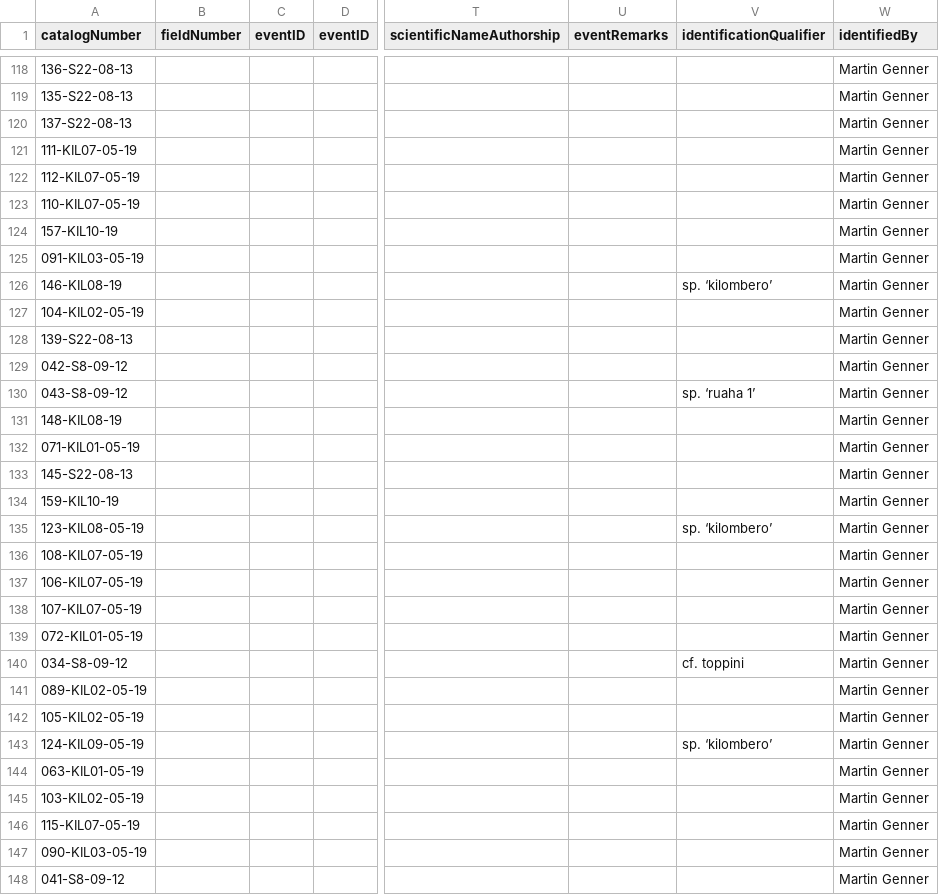
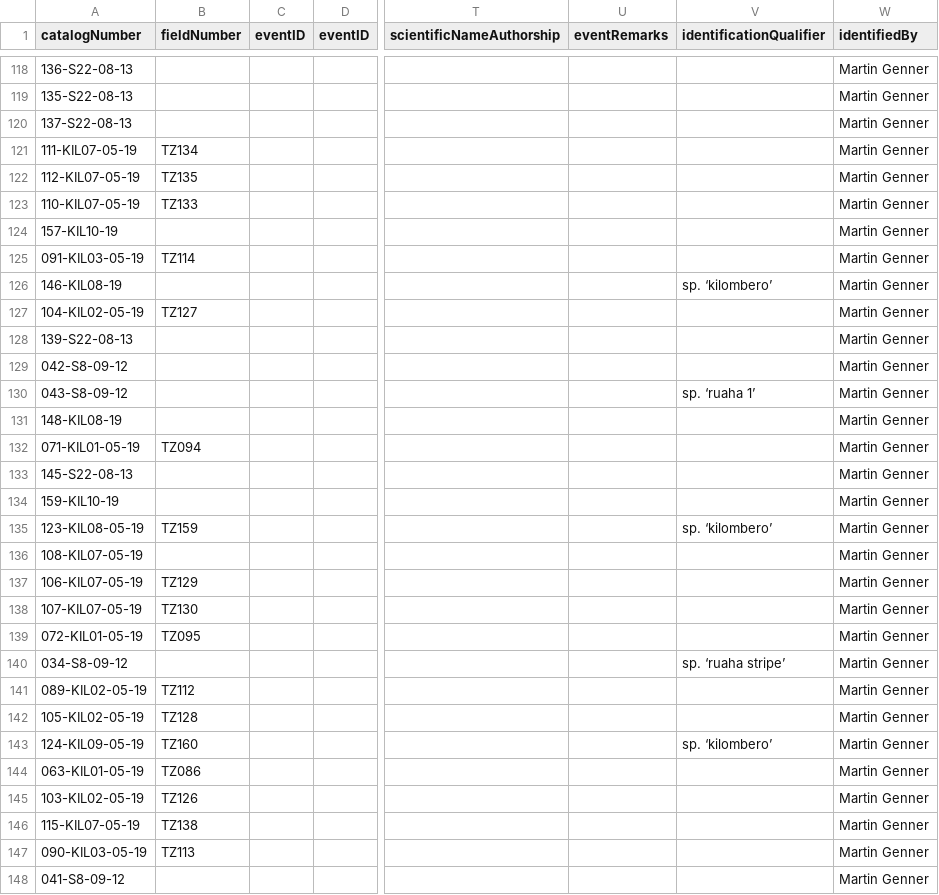
Before and after one commit to genner-lab/rufiji-kilombero-biodiversity, a CSV file: assets/tissues-master.csv, drawn as a sheet; only a part is shown, gaps mark what is left out; the diff covers the shown part only; the diff names each change by its address in the sheet, - before the commit and + after, or states it on an @@ line.

```diff
--- a/assets/tissues-master.csv
+++ b/assets/tissues-master.csv
-B121 (fieldNumber): (empty)
+B121 (fieldNumber): TZ134
-B122 (fieldNumber): (empty)
+B122 (fieldNumber): TZ135
-B123 (fieldNumber): (empty)
+B123 (fieldNumber): TZ133
-B125 (fieldNumber): (empty)
+B125 (fieldNumber): TZ114
-B127 (fieldNumber): (empty)
+B127 (fieldNumber): TZ127
-B132 (fieldNumber): (empty)
+B132 (fieldNumber): TZ094
-B135 (fieldNumber): (empty)
+B135 (fieldNumber): TZ159
-B137 (fieldNumber): (empty)
+B137 (fieldNumber): TZ129
-B138 (fieldNumber): (empty)
+B138 (fieldNumber): TZ130
-B139 (fieldNumber): (empty)
+B139 (fieldNumber): TZ095
-V140 (identificationQualifier): cf. toppini
+V140 (identificationQualifier): sp. ‘ruaha stripe’
-B141 (fieldNumber): (empty)
+B141 (fieldNumber): TZ112
-B142 (fieldNumber): (empty)
+B142 (fieldNumber): TZ128
-B143 (fieldNumber): (empty)
+B143 (fieldNumber): TZ160
-B144 (fieldNumber): (empty)
+B144 (fieldNumber): TZ086
-B145 (fieldNumber): (empty)
+B145 (fieldNumber): TZ126
-B146 (fieldNumber): (empty)
+B146 (fieldNumber): TZ138
-B147 (fieldNumber): (empty)
+B147 (fieldNumber): TZ113
```
Also changed, not shown: 103 edited cells elsewhere in this file.
